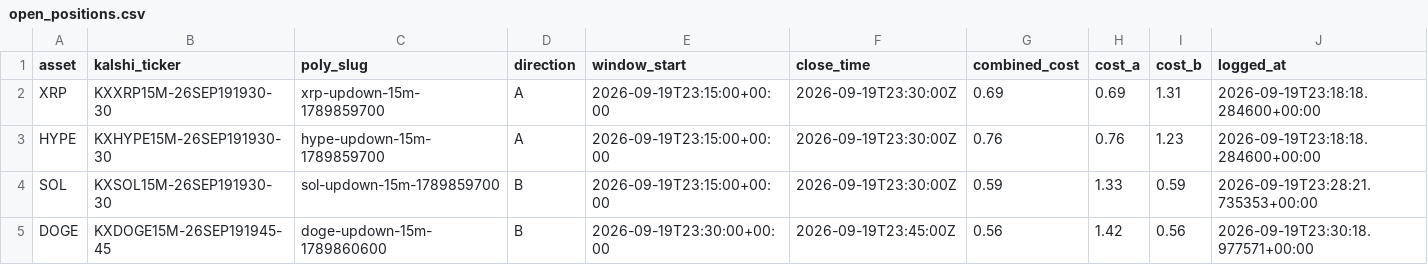
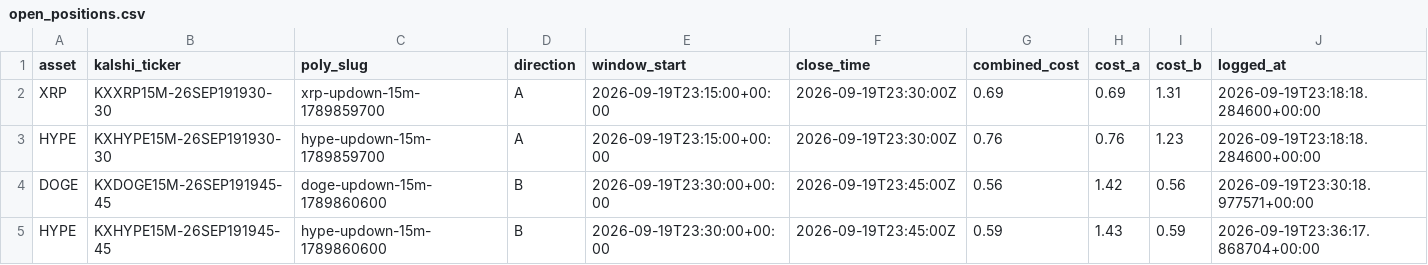
Before and after one commit to Prinxe-crypto/Gap-maker, a CSV file: open_positions.csv, drawn as a sheet.

```diff
--- a/open_positions.csv
+++ b/open_positions.csv
@@ -3,3 +3,3 @@ XRP,KXXRP15M-26SEP191930-30,xrp-updown-15m-1789859700,A,2026-09-19T23:15:00+00:0
 HYPE,KXHYPE15M-26SEP191930-30,hype-updown-15m-1789859700,A,2026-09-19T23:15:00+00:00,2026-09-19T23:30:00Z,0.76,0.76,1.23,2026-09-19T23:18:18.284600+00:00
-SOL,KXSOL15M-26SEP191930-30,sol-updown-15m-1789859700,B,2026-09-19T23:15:00+00:00,2026-09-19T23:30:00Z,0.59,1.33,0.59,2026-09-19T23:28:21.735353+00:00
 DOGE,KXDOGE15M-26SEP191945-45,doge-updown-15m-1789860600,B,2026-09-19T23:30:00+00:00,2026-09-19T23:45:00Z,0.56,1.42,0.56,2026-09-19T23:30:18.977571+00:00
+HYPE,KXHYPE15M-26SEP191945-45,hype-updown-15m-1789860600,B,2026-09-19T23:30:00+00:00,2026-09-19T23:45:00Z,0.59,1.43,0.59,2026-09-19T23:36:17.868704+00:00
```
Also changed, not shown: closed_positions.csv.
